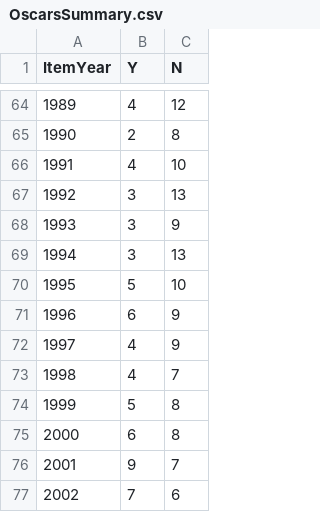
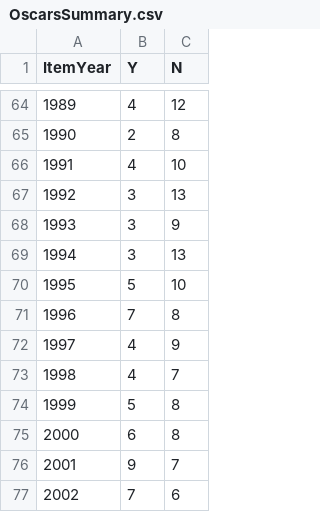
Before and after one commit to jacobmgreer/Film-Tracker, a CSV file: Oscars/OscarsSummary.csv, drawn as a sheet; only a part is shown, gaps mark what is left out.

```diff
--- a/Oscars/OscarsSummary.csv
+++ b/Oscars/OscarsSummary.csv
@@ -70,3 +70,3 @@
 1995,5,10
-1996,6,9
+1996,7,8
 1997,4,9
```
Also changed, not shown: NYT1000/NYT1000Data.csv, NYT1000/NYT1000Summary.csv, 3 other files.
